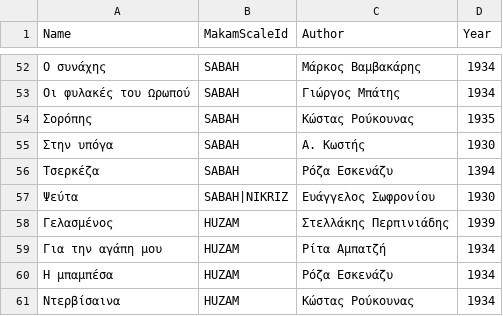
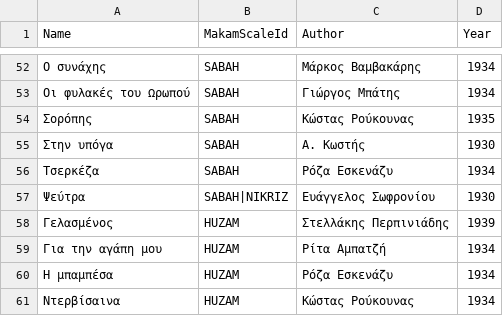
Before and after one commit to efthymios-ks/bouzouki-notes, a CSV file: Features/Songs/Backend/Songs.csv, drawn as a sheet; only a part is shown, gaps mark what is left out; the diff covers the shown part only.

```diff
--- a/Features/Songs/Backend/Songs.csv
+++ b/Features/Songs/Backend/Songs.csv
@@ -55,4 +55,4 @@ Name,MakamScaleId,Author,Year
 Στην υπόγα,SABAH,Α. Κωστής,1930
-Τσερκέζα,SABAH,Ρόζα Εσκενάζυ,1394
-Ψεύτα,SABAH|NIKRIZ,Ευάγγελος Σωφρονίου,1930
+Τσερκέζα,SABAH,Ρόζα Εσκενάζυ,1934
+Ψεύτρα,SABAH|NIKRIZ,Ευάγγελος Σωφρονίου,1930
 Γελασμένος,HUZAM,Στελλάκης Περπινιάδης,1939
```
Also changed, not shown: 25 added rows elsewhere in this file, 7 other files.
